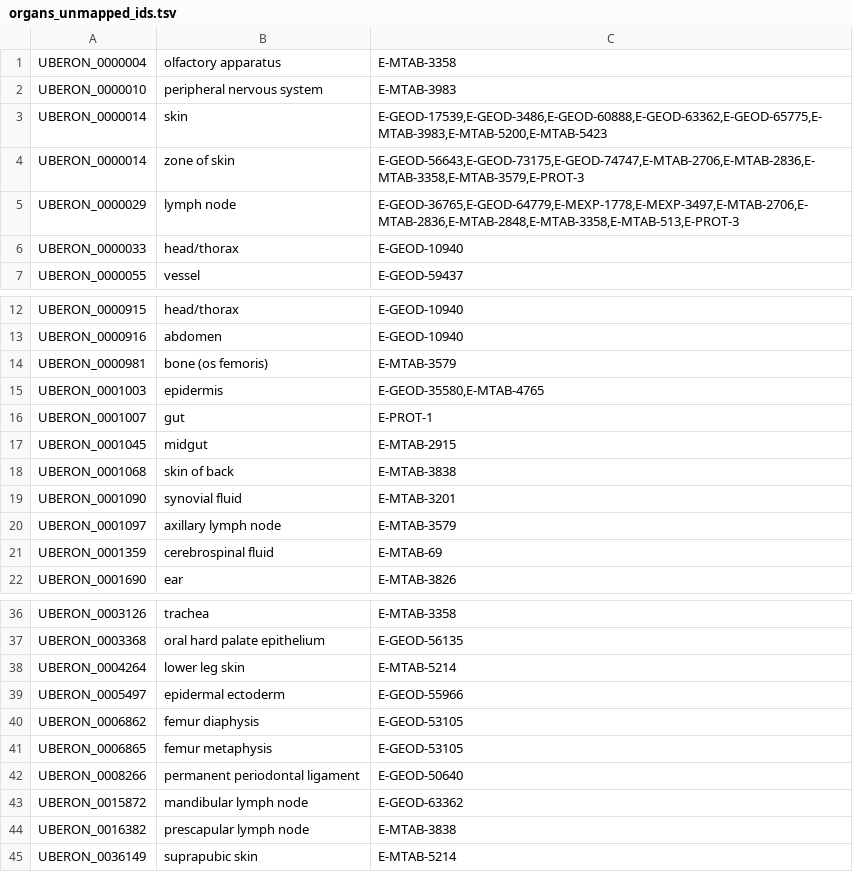
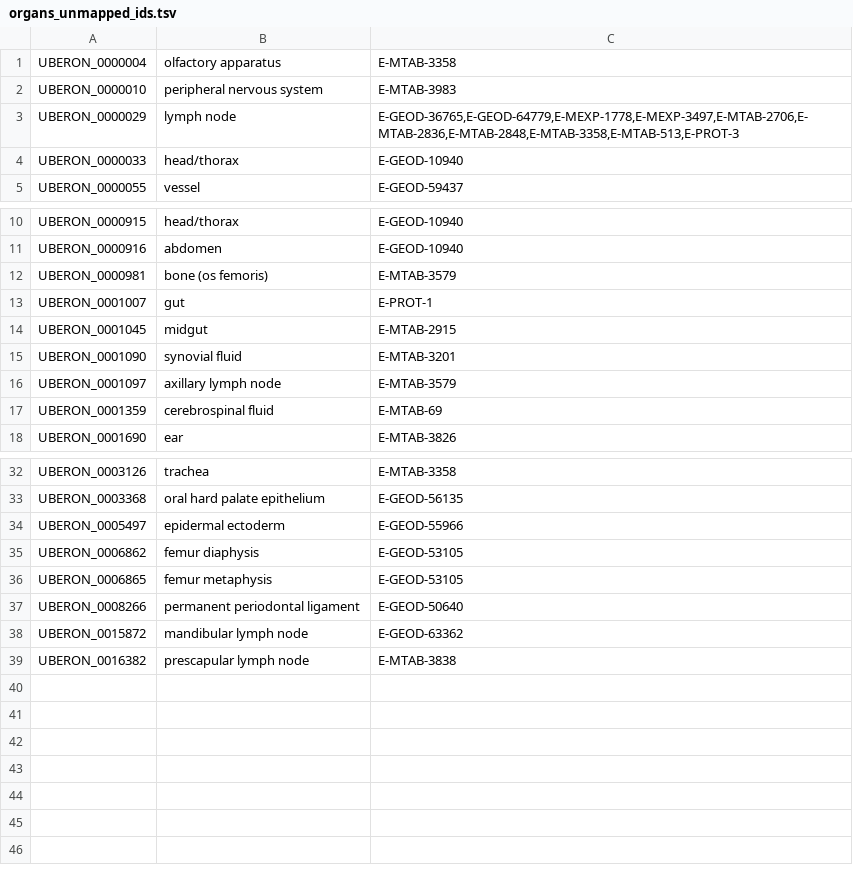
Before and after one commit to ebi-gene-expression-group/anatomical-systems-mapping, a TSV file: out/curation/organs_unmapped_ids.tsv, drawn as a sheet; only a part is shown, gaps mark what is left out.

Commit message:
Add skin as an organ

```diff
--- a/out/curation/organs_unmapped_ids.tsv
+++ b/out/curation/organs_unmapped_ids.tsv
@@ -2,4 +2,2 @@ UBERON_0000004	olfactory apparatus	E-MTAB-3358
 UBERON_0000010	peripheral nervous system	E-MTAB-3983
-UBERON_0000014	skin	E-GEOD-17539,E-GEOD-3486,E-GEOD-60888,E-GEOD-63362,E-GEOD-65775,E-MTAB-3983,E-MTAB-5200,E-MTAB-5423
-UBERON_0000014	zone of skin	E-GEOD-56643,E-GEOD-73175,E-GEOD-74747,E-MTAB-2706,E-MTAB-2836,E-MTAB-3358,E-MTAB-3579,E-PROT-3
 UBERON_0000029	lymph node	E-GEOD-36765,E-GEOD-64779,E-MEXP-1778,E-MEXP-3497,E-MTAB-2706,E-MTAB-2836,E-MTAB-2848,E-MTAB-3358,E-MTAB-513,E-PROT-3
@@ -14,6 +12,4 @@ UBERON_0000916	abdomen	E-GEOD-10940
 UBERON_0000981	bone (os femoris)	E-MTAB-3579
-UBERON_0001003	epidermis	E-GEOD-35580,E-MTAB-4765
 UBERON_0001007	gut	E-PROT-1
 UBERON_0001045	midgut	E-MTAB-2915
-UBERON_0001068	skin of back	E-MTAB-3838
 UBERON_0001090	synovial fluid	E-MTAB-3201
@@ -37,3 +33,2 @@ UBERON_0003126	trachea	E-MTAB-3358
 UBERON_0003368	oral hard palate epithelium	E-GEOD-56135
-UBERON_0004264	lower leg skin	E-MTAB-5214
 UBERON_0005497	epidermal ectoderm	E-GEOD-55966
@@ -44,2 +39 @@ UBERON_0015872	mandibular lymph node	E-GEOD-63362
 UBERON_0016382	prescapular lymph node	E-MTAB-3838
-UBERON_0036149	suprapubic skin	E-MTAB-5214
```
Also changed, not shown: curated/organs/ids.tsv, 1 other file.
